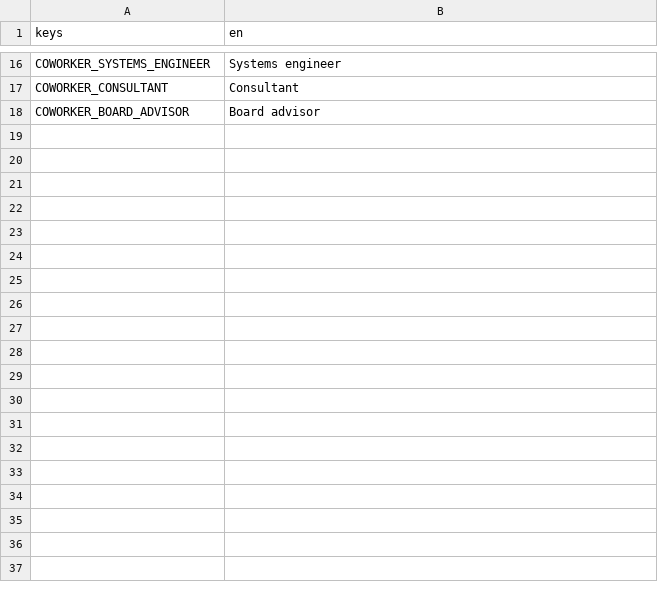
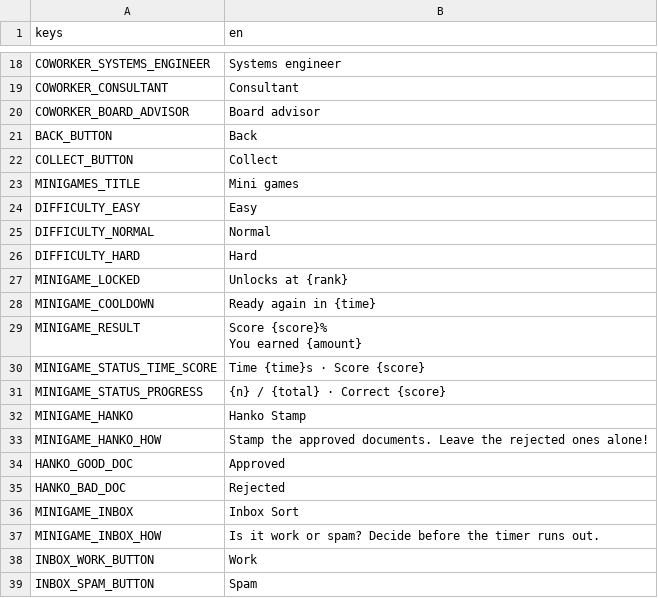
Before and after one commit to zulfahmi14/corporate-ladder-tycoon, a CSV file: locale/translations.csv, drawn as a sheet; only a part is shown, gaps mark what is left out; the diff covers the shown part only.

```diff
--- a/locale/translations.csv
+++ b/locale/translations.csv
@@ -18 +20,21 @@ COWORKER_CONSULTANT,Consultant
 COWORKER_BOARD_ADVISOR,Board advisor
+BACK_BUTTON,Back
+COLLECT_BUTTON,Collect
+MINIGAMES_TITLE,Mini games
+DIFFICULTY_EASY,Easy
+DIFFICULTY_NORMAL,Normal
+DIFFICULTY_HARD,Hard
+MINIGAME_LOCKED,Unlocks at {rank}
+MINIGAME_COOLDOWN,Ready again in {time}
+MINIGAME_RESULT,"Score {score}%
+You earned {amount}"
+MINIGAME_STATUS_TIME_SCORE,Time {time}s · Score {score}
+MINIGAME_STATUS_PROGRESS,{n} / {total} · Correct {score}
+MINIGAME_HANKO,Hanko Stamp
+MINIGAME_HANKO_HOW,Stamp the approved documents. Leave the rejected ones alone!
+HANKO_GOOD_DOC,Approved
+HANKO_BAD_DOC,Rejected
+MINIGAME_INBOX,Inbox Sort
+MINIGAME_INBOX_HOW,Is it work or spam? Decide before the timer runs out.
+INBOX_WORK_BUTTON,Work
+INBOX_SPAM_BUTTON,Spam
```
Also changed, not shown: 29 added rows and 1 edited cell elsewhere in this file, 41 other files.
